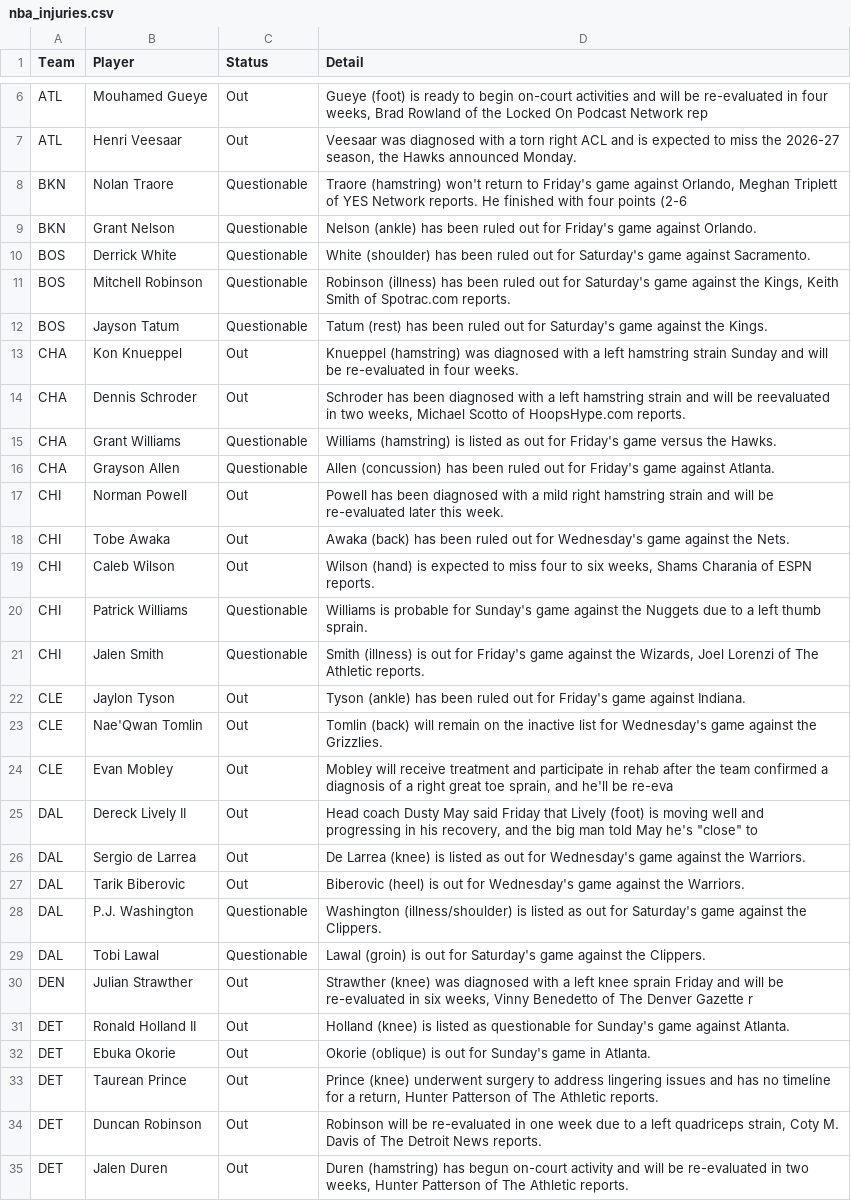
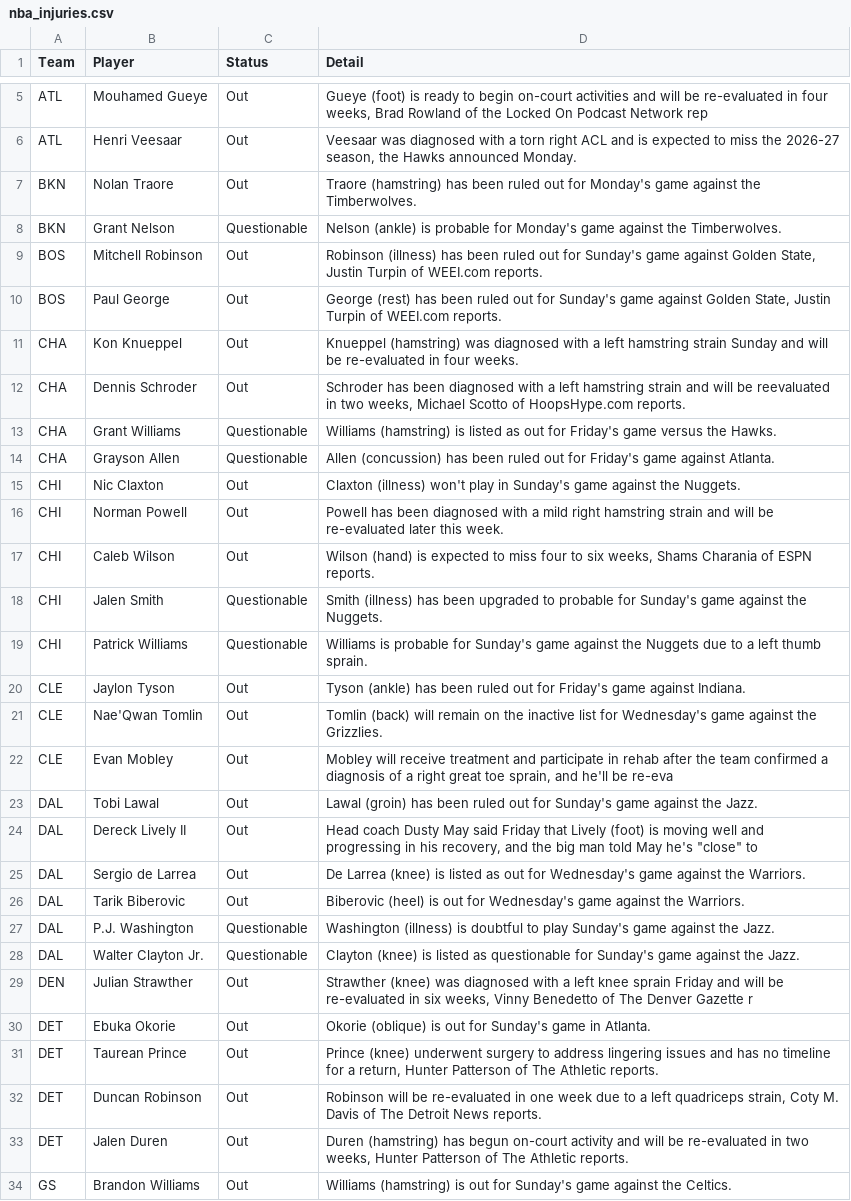
Before and after one commit to ECC370/stats, a CSV file: data/nba_injuries.csv, drawn as a sheet; only a part is shown, gaps mark what is left out; the shorter side is filled out with more unchanged rows; the diff covers the shown part only.

```diff
--- a/data/nba_injuries.csv
+++ b/data/nba_injuries.csv
@@ -7,7 +6,6 @@ ATL,Mouhamed Gueye,Out,"Gueye (foot) is ready to begin on-court activities and w
 ATL,Henri Veesaar,Out,"Veesaar was diagnosed with a torn right ACL and is expected to miss the 2026-27 season, the Hawks announced Monday."
-BKN,Nolan Traore,Questionable,"Traore (hamstring) won't return to Friday's game against Orlando, Meghan Triplett of YES Network reports. He finished with four points (2-6 "
-BKN,Grant Nelson,Questionable,Nelson (ankle) has been ruled out for Friday's game against Orlando.
-BOS,Derrick White,Questionable,White (shoulder) has been ruled out for Saturday's game against Sacramento.
-BOS,Mitchell Robinson,Questionable,"Robinson (illness) has been ruled out for Saturday's game against the Kings, Keith Smith of Spotrac.com reports."
-BOS,Jayson Tatum,Questionable,Tatum (rest) has been ruled out for Saturday's game against the Kings.
+BKN,Nolan Traore,Out,Traore (hamstring) has been ruled out for Monday's game against the Timberwolves.
+BKN,Grant Nelson,Questionable,Nelson (ankle) is probable for Monday's game against the Timberwolves.
+BOS,Mitchell Robinson,Out,"Robinson (illness) has been ruled out for Sunday's game against Golden State, Justin Turpin of WEEI.com reports."
+BOS,Paul George,Out,"George (rest) has been ruled out for Sunday's game against Golden State, Justin Turpin of WEEI.com reports."
 CHA,Kon Knueppel,Out,Knueppel (hamstring) was diagnosed with a left hamstring strain Sunday and will be re-evaluated in four weeks.
@@ -16,7 +14,7 @@ CHA,Grant Williams,Questionable,Williams (hamstring) is listed as out for Friday
 CHA,Grayson Allen,Questionable,Allen (concussion) has been ruled out for Friday's game against Atlanta.
+CHI,Nic Claxton,Out,Claxton (illness) won't play in Sunday's game against the Nuggets.
 CHI,Norman Powell,Out,Powell has been diagnosed with a mild right hamstring strain and will be re-evaluated later this week.
-CHI,Tobe Awaka,Out,Awaka (back) has been ruled out for Wednesday's game against the Nets.
 CHI,Caleb Wilson,Out,"Wilson (hand) is expected to miss four to six weeks, Shams Charania of ESPN reports."
+CHI,Jalen Smith,Questionable,Smith (illness) has been upgraded to probable for Sunday's game against the Nuggets.
 CHI,Patrick Williams,Questionable,Williams is probable for Sunday's game against the Nuggets due to a left thumb sprain.
-CHI,Jalen Smith,Questionable,"Smith (illness) is out for Friday's game against the Wizards, Joel Lorenzi of The Athletic reports."
 CLE,Jaylon Tyson,Out,Tyson (ankle) has been ruled out for Friday's game against Indiana.
@@ -24,2 +22,3 @@ CLE,Nae'Qwan Tomlin,Out,Tomlin (back) will remain on the inactive list for Wedne
 CLE,Evan Mobley,Out,"Mobley will receive treatment and participate in rehab after the team confirmed a diagnosis of a right great toe sprain, and he'll be re-eva"
+DAL,Tobi Lawal,Out,Lawal (groin) has been ruled out for Sunday's game against the Jazz.
 DAL,Dereck Lively II,Out,"Head coach Dusty May said Friday that Lively (foot) is moving well and progressing in his recovery, and the big man told May he's ""close"" to"
@@ -27,6 +26,5 @@ DAL,Sergio de Larrea,Out,De Larrea (knee) is listed as out for Wednesday's game
 DAL,Tarik Biberovic,Out,Biberovic (heel) is out for Wednesday's game against the Warriors.
-DAL,P.J. Washington,Questionable,Washington (illness/shoulder) is listed as out for Saturday's game against the Clippers.
-DAL,Tobi Lawal,Questionable,Lawal (groin) is out for Saturday's game against the Clippers.
+DAL,P.J. Washington,Questionable,Washington (illness) is doubtful to play Sunday's game against the Jazz.
+DAL,Walter Clayton Jr.,Questionable,Clayton (knee) is listed as questionable for Sunday's game against the Jazz.
 DEN,Julian Strawther,Out,"Strawther (knee) was diagnosed with a left knee sprain Friday and will be re-evaluated in six weeks, Vinny Benedetto of The Denver Gazette r"
-DET,Ronald Holland II,Out,Holland (knee) is listed as questionable for Sunday's game against Atlanta.
 DET,Ebuka Okorie,Out,Okorie (oblique) is out for Sunday's game in Atlanta.
```
Also changed, not shown: 7 added rows, 10 removed rows and 5 edited cells elsewhere in this file, data/nba_games.csv, data/nba_streaks.csv, 10 other files.
